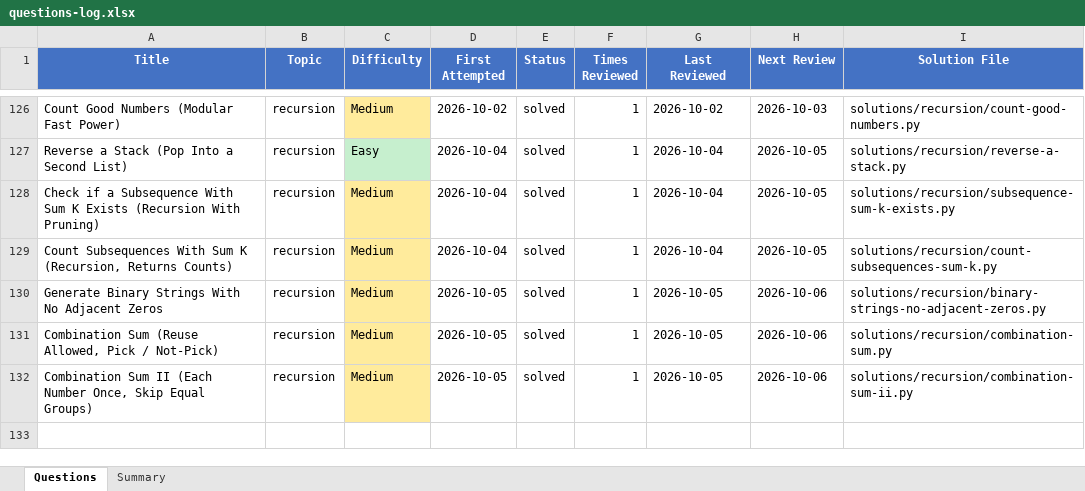
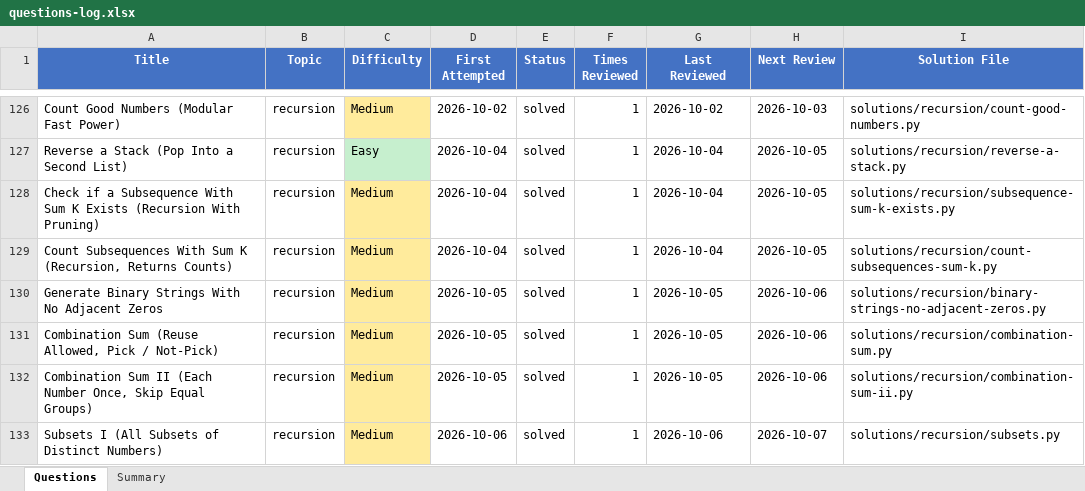
Before and after one commit to Ankush-Manhas840/Practice, an Excel workbook: questions-log.xlsx, sheet Questions, drawn as a sheet; only a part is shown, gaps mark what is left out; values as stored, in another font and other column widths than the file's, no borders; the diff names each change by its address in the sheet, - before the commit and + after, or states it on an @@ line.

Commit message:
Add subsets solution and notes

```diff
--- a/questions-log.xlsx (sheet Questions)
+++ b/questions-log.xlsx (sheet Questions)
+row 133: Subsets I (All Subsets of Distinct Numbers) | recursion | Medium | 2026-10-06 | solved | 1 | 2026-10-06 | 2026-10-07 | solutions/recursion/subsets.py
```
Also changed, not shown: 9 other files.
